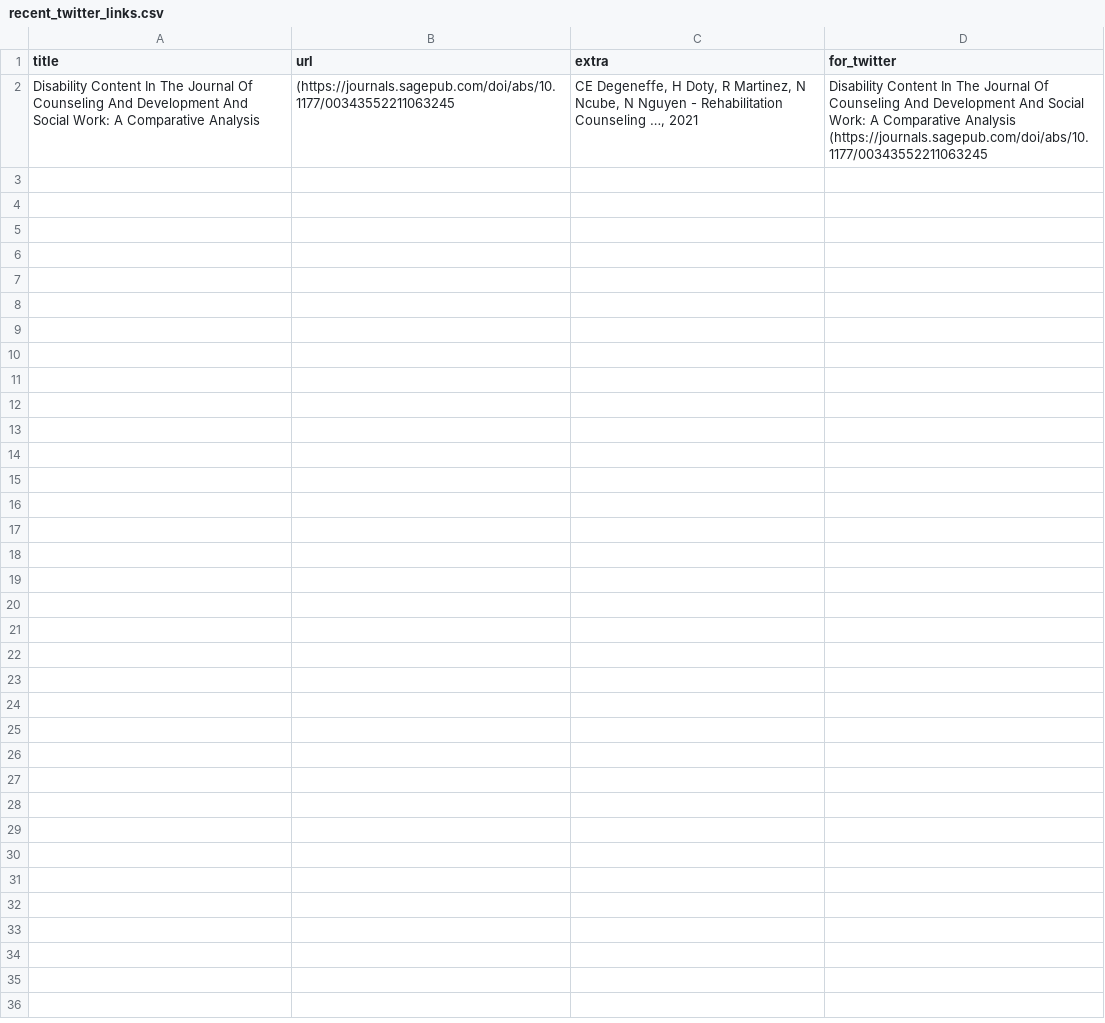
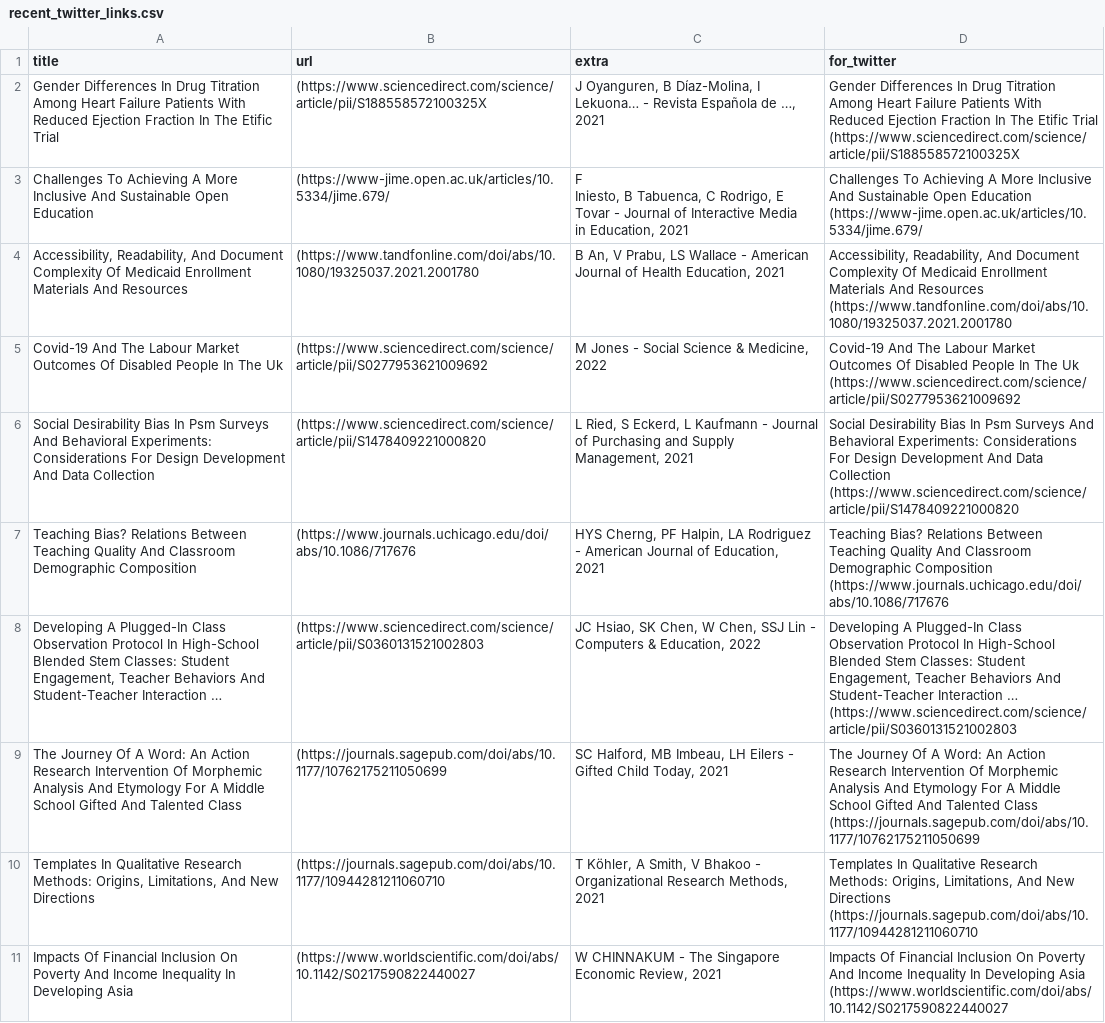
Before and after one commit to DiversifyDigest/digest_curation, a CSV file: recent_twitter_links.csv, drawn as a sheet.

```diff
--- a/recent_twitter_links.csv
+++ b/recent_twitter_links.csv
@@ -1,6 +1,44 @@
 title,url,extra,for_twitter
-Disability Content In The Journal Of Counseling And Development And Social Work: A Comparative Analysis,(https://journals.sagepub.com/doi/abs/10.1177/00343552211063245,"
-CE Degeneffe, H Doty, R Martinez, N Ncube, N Nguyen - Rehabilitation
-Counseling …, 2021
-
-",Disability Content In The Journal Of Counseling And Development And Social Work: A Comparative Analysis   (https://journals.sagepub.com/doi/abs/10.1177/00343552211063245
+Gender Differences In Drug Titration Among Heart Failure Patients With Reduced Ejection Fraction In The Etific Trial,(https://www.sciencedirect.com/science/article/pii/S188558572100325X,"
+J Oyanguren, B Díaz-Molina, I Lekuona… - Revista Española de …, 2021
+
+",Gender Differences In Drug Titration Among Heart Failure Patients With Reduced Ejection Fraction In The Etific Trial   (https://www.sciencedirect.com/science/article/pii/S188558572100325X
+Challenges To Achieving A More Inclusive And Sustainable Open Education,(https://www-jime.open.ac.uk/articles/10.5334/jime.679/," F
+Iniesto, B Tabuenca, C Rodrigo, E Tovar - Journal of Interactive Media
+in Education, 2021
+
+",Challenges To Achieving A More Inclusive And Sustainable Open Education   (https://www-jime.open.ac.uk/articles/10.5334/jime.679/
+"Accessibility, Readability, And Document Complexity Of Medicaid Enrollment Materials And Resources",(https://www.tandfonline.com/doi/abs/10.1080/19325037.2021.2001780,"
+B An, V Prabu, LS Wallace - American Journal of Health Education, 2021
+
+","Accessibility, Readability, And Document Complexity Of Medicaid Enrollment Materials And Resources   (https://www.tandfonline.com/doi/abs/10.1080/19325037.2021.2001780"
+Covid-19 And The Labour Market Outcomes Of Disabled People In The Uk,(https://www.sciencedirect.com/science/article/pii/S0277953621009692,"
+M Jones - Social Science & Medicine, 2022
+
+",Covid-19 And The Labour Market Outcomes Of Disabled People In The Uk   (https://www.sciencedirect.com/science/article/pii/S0277953621009692
+Social Desirability Bias In Psm Surveys And Behavioral Experiments: Considerations For Design Development And Data Collection,(https://www.sciencedirect.com/science/article/pii/S1478409221000820,"
+L Ried, S Eckerd, L Kaufmann - Journal of Purchasing and Supply
+Management, 2021
+
+",Social Desirability Bias In Psm Surveys And Behavioral Experiments: Considerations For Design Development And Data Collection   (https://www.sciencedirect.com/science/article/pii/S1478409221000820
+Teaching Bias? Relations Between Teaching Quality And Classroom Demographic Composition,(https://www.journals.uchicago.edu/doi/abs/10.1086/717676,"
+HYS Cherng, PF Halpin, LA Rodriguez - American Journal of Education,
+2021
+
+",Teaching Bias? Relations Between Teaching Quality And Classroom Demographic Composition   (https://www.journals.uchicago.edu/doi/abs/10.1086/717676
+"Developing A Plugged-In Class Observation Protocol In High-School Blended Stem Classes: Student Engagement, Teacher Behaviors And Student-Teacher Interaction …",(https://www.sciencedirect.com/science/article/pii/S0360131521002803,"
+JC Hsiao, SK Chen, W Chen, SSJ Lin - Computers & Education, 2022
+
+","Developing A Plugged-In Class Observation Protocol In High-School Blended Stem Classes: Student Engagement, Teacher Behaviors And Student-Teacher Interaction …   (https://www.sciencedirect.com/science/article/pii/S0360131521002803"
+The Journey Of A Word: An Action Research Intervention Of Morphemic Analysis And Etymology For A Middle School Gifted And Talented Class,(https://journals.sagepub.com/doi/abs/10.1177/10762175211050699,"
+SC Halford, MB Imbeau, LH Eilers - Gifted Child Today, 2021
+
+",The Journey Of A Word: An Action Research Intervention Of Morphemic Analysis And Etymology For A Middle School Gifted And Talented Class   (https://journals.sagepub.com/doi/abs/10.1177/10762175211050699
+"Templates In Qualitative Research Methods: Origins, Limitations, And New Directions",(https://journals.sagepub.com/doi/abs/10.1177/10944281211060710,"
+T Köhler, A Smith, V Bhakoo - Organizational Research Methods, 2021
+
+","Templates In Qualitative Research Methods: Origins, Limitations, And New Directions   (https://journals.sagepub.com/doi/abs/10.1177/10944281211060710"
+Impacts Of Financial Inclusion On Poverty And Income Inequality In Developing Asia,(https://www.worldscientific.com/doi/abs/10.1142/S0217590822440027,"
+W CHINNAKUM - The Singapore Economic Review, 2021
+
+",Impacts Of Financial Inclusion On Poverty And Income Inequality In Developing Asia   (https://www.worldscientific.com/doi/abs/10.1142/S0217590822440027
```
Also changed, not shown: 1 other file.
